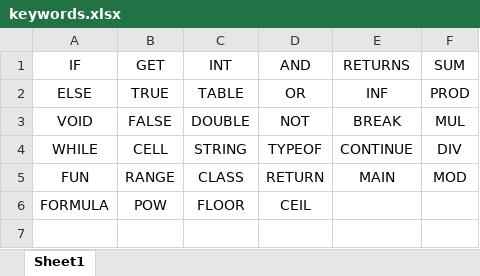
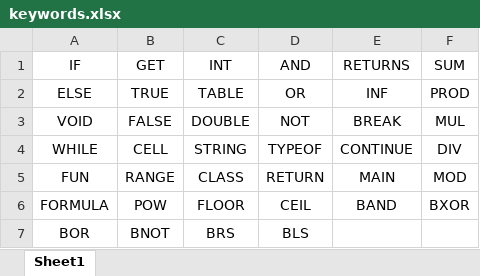
Before and after one commit to goats-9/cs3423-project, an Excel workbook: docs/spec/tables/keywords.xlsx, sheet Sheet1, drawn as a sheet; values as stored, in another font and other column widths than the file's, no borders; the diff names each change by its address in the sheet, - before the commit and + after, or states it on an @@ line.

```diff
--- a/docs/spec/tables/keywords.xlsx (sheet Sheet1)
+++ b/docs/spec/tables/keywords.xlsx (sheet Sheet1)
-E6 (RETURNS): (empty)
+E6 (RETURNS): BAND
-F6 (SUM): (empty)
+F6 (SUM): BXOR
+row 7: BOR | BNOT | BRS | BLS
```
Also changed, not shown: docs/spec/tables/non-primitives.xlsx, docs/spec/tables/operators.xlsx, 1 other file.
